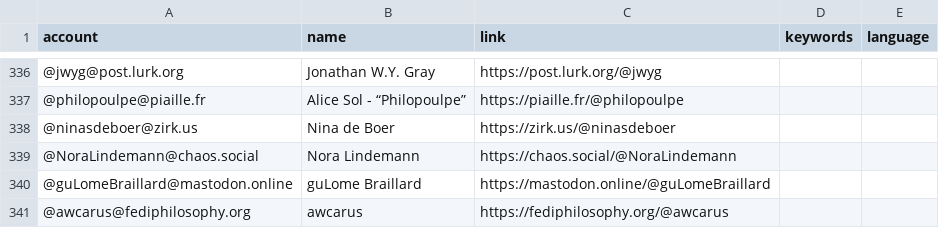
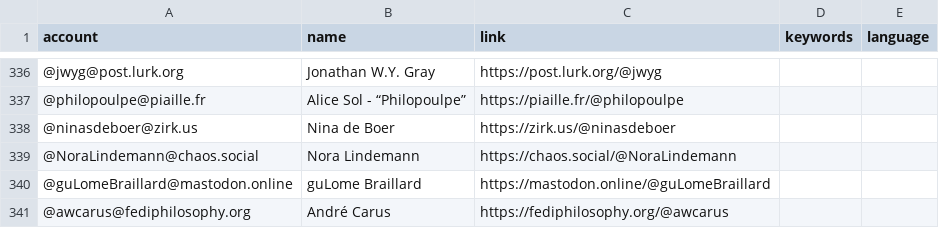
Before and after one commit to eyssette/Mastodon-Philosophy, a CSV file: resources/users.csv, drawn as a sheet; only a part is shown, gaps mark what is left out.

Commit message:
Update users.csv

```diff
--- a/resources/users.csv
+++ b/resources/users.csv
@@ -340,2 +340,2 @@ account,name,link,keywords,language
 @guLomeBraillard@mastodon.online,guLome Braillard,https://mastodon.online/@guLomeBraillard
-@awcarus@fediphilosophy.org,awcarus,https://fediphilosophy.org/@awcarus
+@awcarus@fediphilosophy.org,André Carus,https://fediphilosophy.org/@awcarus
```
